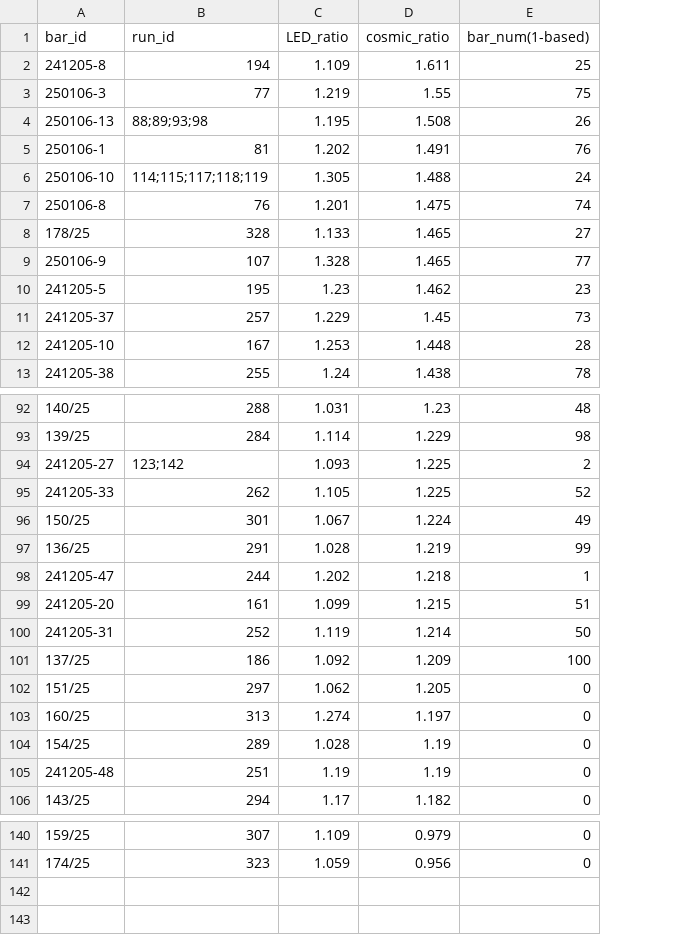
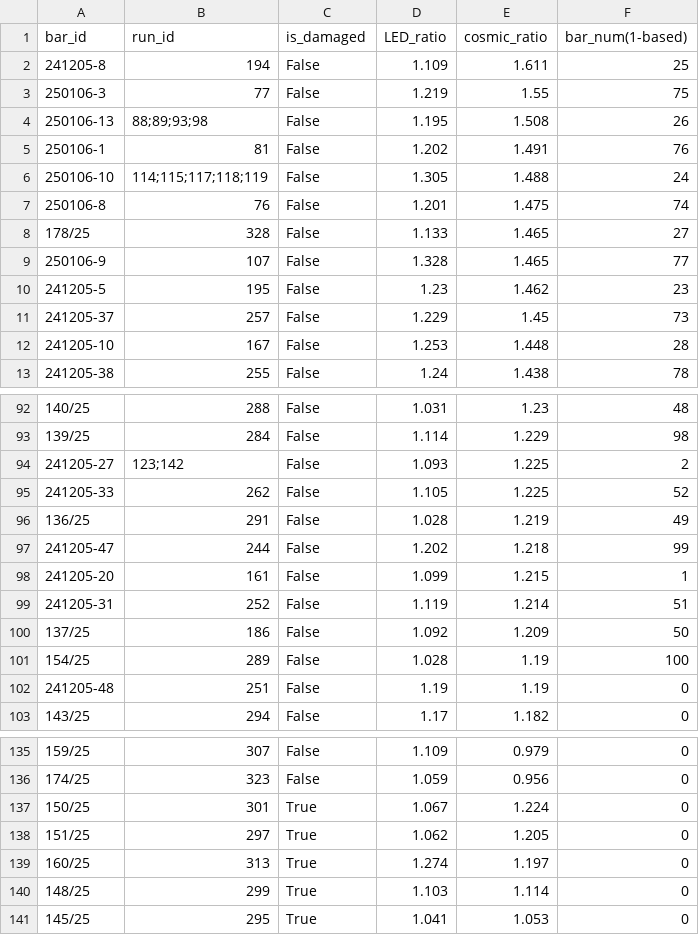
Before and after one commit to YanzhaoW/r3b_jupyter, a CSV file: neuland/BarTesting25/BarQualities.csv, drawn as a sheet; only a part is shown, gaps mark what is left out; removed rows and columns are numbered as before the commit, all else as after; the diff names each change by its address in the sheet, - before the commit and + after, or states it on an @@ line.

Commit message:
add damaged bars

```diff
--- a/neuland/BarTesting25/BarQualities.csv
+++ b/neuland/BarTesting25/BarQualities.csv
+column C (is_damaged), rows 2-13: all False; rows 92-103: all False; rows 135-136: False | False
-row 96: 150/25 | 301 | 1.067 | 1.224 | 49
-F96 (bar_num(1-based)): 99
+F96 (bar_num(1-based)): 49
-F97 (bar_num(1-based)): 1
+F97 (bar_num(1-based)): 99
-F98 (bar_num(1-based)): 51
+F98 (bar_num(1-based)): 1
-F99 (bar_num(1-based)): 50
+F99 (bar_num(1-based)): 51
-F100 (bar_num(1-based)): 100
+F100 (bar_num(1-based)): 50
-F101 (bar_num(1-based)): 0
+F101 (bar_num(1-based)): 100
+row 137: 150/25 | 301 | True | 1.067 | 1.224 | 0
@@ row 102 moved to row 138: 151/25 @@
@@ row 103 moved to row 139: 160/25 @@
@@ row 125 moved to row 140: 148/25 @@
@@ row 136 moved to row 141: 145/25 @@
```
Also changed, not shown: 1 other file.
